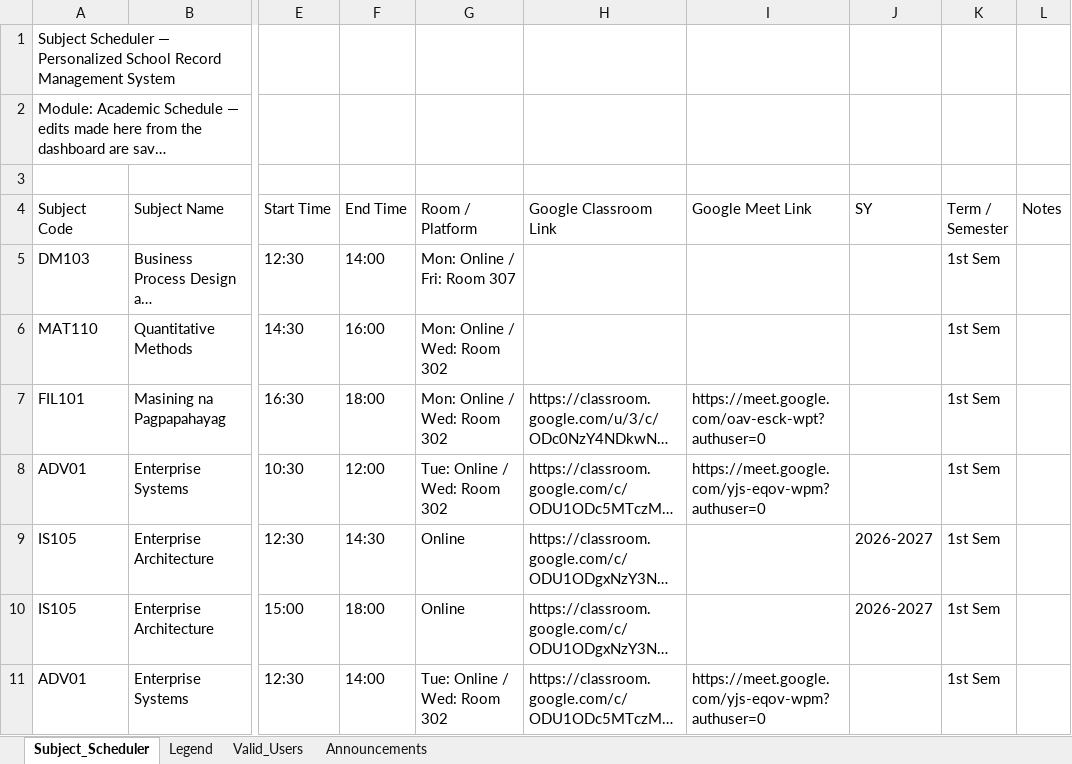
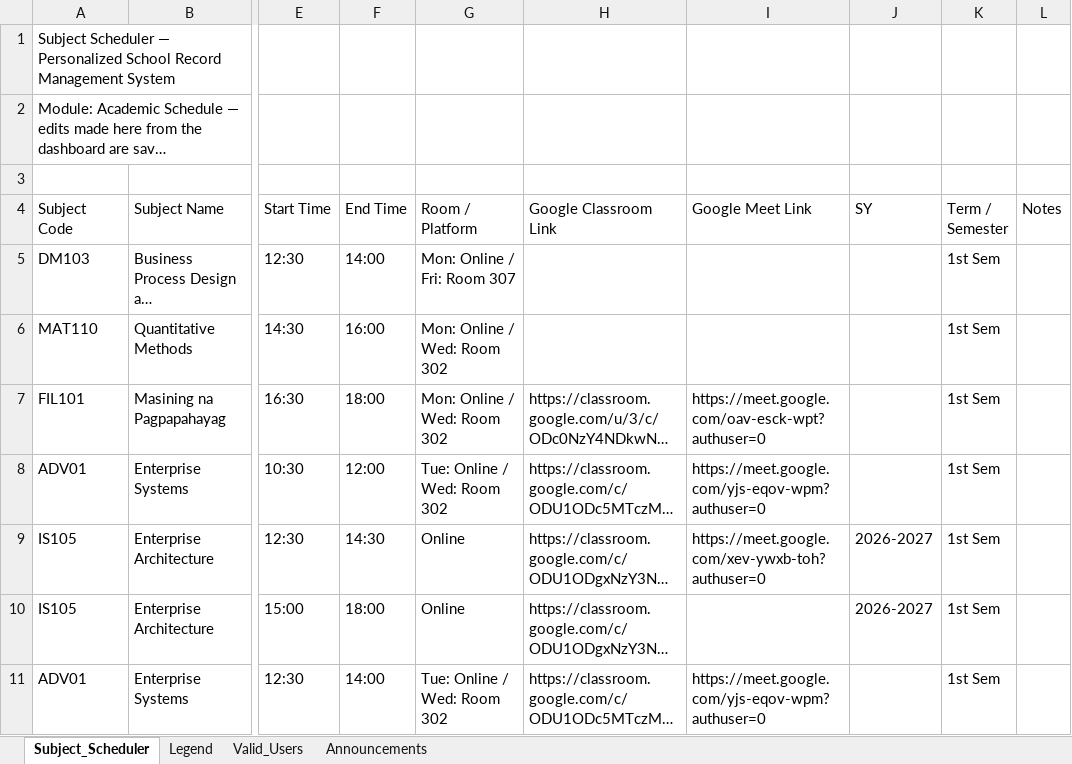
Before and after one commit to fielalbert2026/school-record-management-system, an Excel workbook: Subject_Scheduler.xlsx, sheet Subject_Scheduler, drawn as a sheet; only a part is shown, gaps mark what is left out; long unchanged cells end in …; values as stored, in another font and other column widths than the file's, no borders; the diff names each change by its address in the sheet, - before the commit and + after, or states it on an @@ line.

Commit message:
Update schedule — 2026-08-20T09:05:42.260Z

```diff
--- a/Subject_Scheduler.xlsx (sheet Subject_Scheduler)
+++ b/Subject_Scheduler.xlsx (sheet Subject_Scheduler)
-I9 (Google Meet Link): (empty)
+I9 (Google Meet Link): https://meet.google.com/xev-ywxb-toh?authuser=0
```
